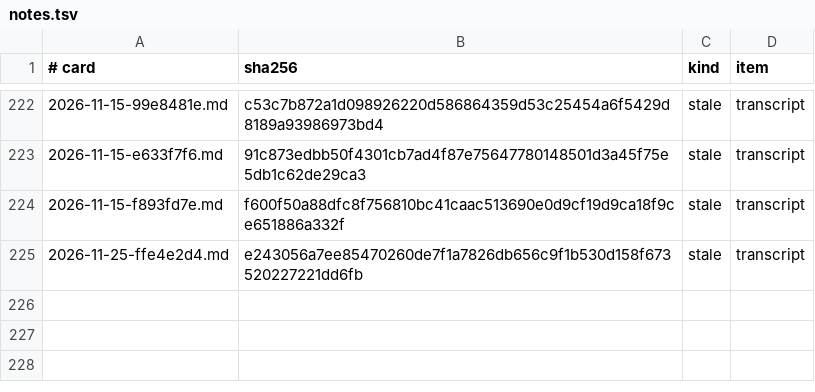
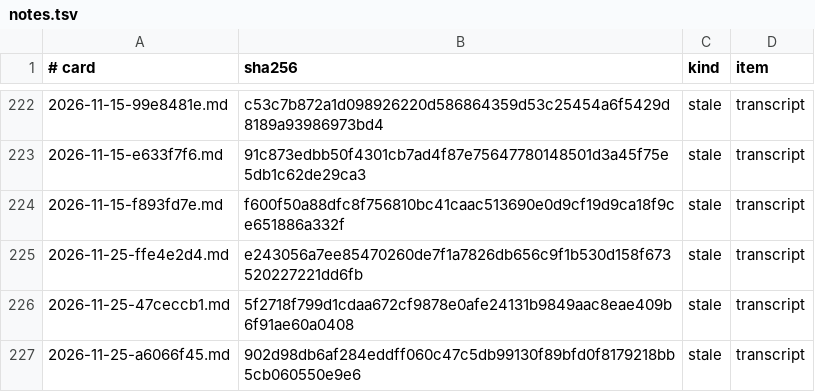
Before and after one commit to splax77/hydra-deluxe, a TSV file: docs/sessions/notes.tsv, drawn as a sheet; only a part is shown, gaps mark what is left out; the diff names each change by its address in the sheet, - before the commit and + after, or states it on an @@ line.

```diff
--- a/docs/sessions/notes.tsv
+++ b/docs/sessions/notes.tsv
+row 226: 2026-11-25-47ceccb1.md | 5f2718f799d1cdaa672cf9878e0afe24131b9849aac8eae409b6f91ae60a0408 | stale | transcript
+row 227: 2026-11-25-a6066f45.md | 902d98db6af284eddff060c47c5db99130f89bfd0f8179218bb5cb060550e9e6 | stale | transcript
```
Also changed, not shown: docs/sessions/stamps.tsv, 2 other files.
